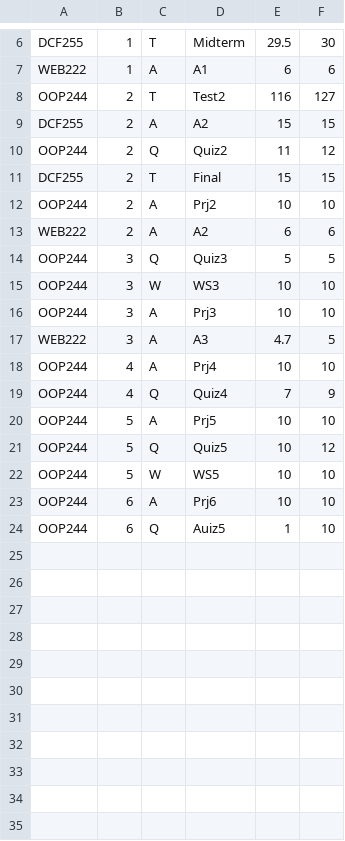
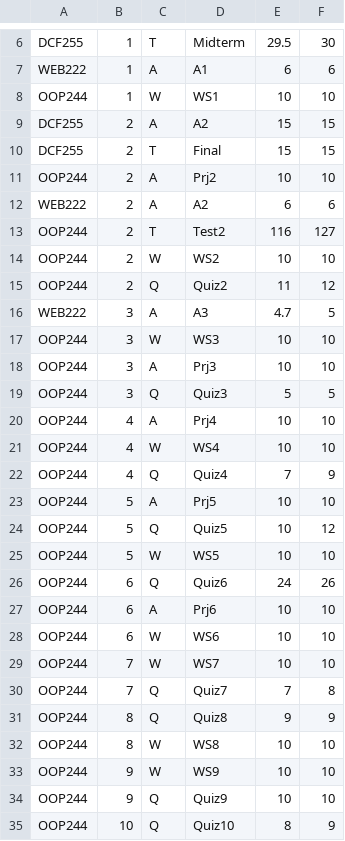
Before and after one commit to yen-han/GradeCalculator, a CSV file: grade.csv, drawn as a sheet; only a part is shown, gaps mark what is left out; the diff covers the shown part only.

Commit message:
Add checkForBestMark function to calculate marks that count for final grade

```diff
--- a/grade.csv
+++ b/grade.csv
@@ -7,5 +7,4 @@ DCF255,1,T,Midterm,29.5,30
 WEB222,1,A,A1,6,6
-OOP244,2,T,Test2,116,127
+OOP244,1,W,WS1,10,10
 DCF255,2,A,A2,15,15
-OOP244,2,Q,Quiz2,11,12
 DCF255,2,T,Final,15,15
@@ -13,7 +12,11 @@ OOP244,2,A,Prj2,10,10
 WEB222,2,A,A2,6,6
-OOP244,3,Q,Quiz3,5,5
+OOP244,2,T,Test2,116,127
+OOP244,2,W,WS2,10,10
+OOP244,2,Q,Quiz2,11,12
+WEB222,3,A,A3,4.7,5
 OOP244,3,W,WS3,10,10
 OOP244,3,A,Prj3,10,10
-WEB222,3,A,A3,4.7,5
+OOP244,3,Q,Quiz3,5,5
 OOP244,4,A,Prj4,10,10
+OOP244,4,W,WS4,10,10
 OOP244,4,Q,Quiz4,7,9
@@ -22,3 +25,11 @@ OOP244,5,Q,Quiz5,10,12
 OOP244,5,W,WS5,10,10
+OOP244,6,Q,Quiz6,24,26
 OOP244,6,A,Prj6,10,10
-OOP244,6,Q,Auiz5,1,10
+OOP244,6,W,WS6,10,10
+OOP244,7,W,WS7,10,10
+OOP244,7,Q,Quiz7,7,8
+OOP244,8,Q,Quiz8,9,9
+OOP244,8,W,WS8,10,10
+OOP244,9,W,WS9,10,10
+OOP244,9,Q,Quiz9,10,10
+OOP244,10,Q,Quiz10,8,9
```
Also changed, not shown: 7 added rows elsewhere in this file, 4 other files.
